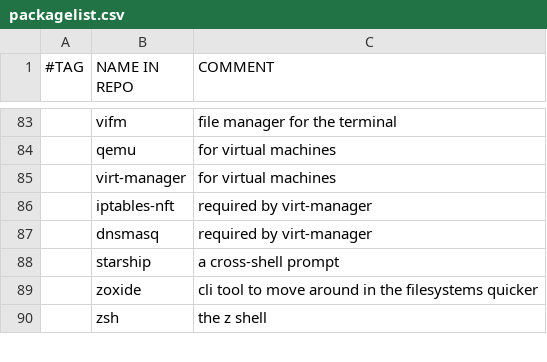
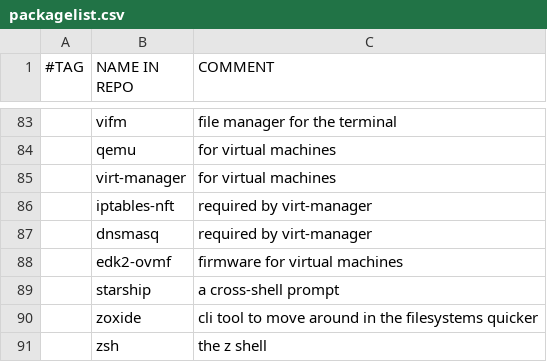
Before and after one commit to laszloszurok/scripts, a CSV file: setup/packagelist.csv, drawn as a sheet; only a part is shown, gaps mark what is left out; the diff names each change by its address in the sheet, - before the commit and + after, or states it on an @@ line.

Commit message:
added edk2-ovmf to packagelist.csv

```diff
--- a/setup/packagelist.csv
+++ b/setup/packagelist.csv
+row 88:  | edk2-ovmf | firmware for virtual machines
```
